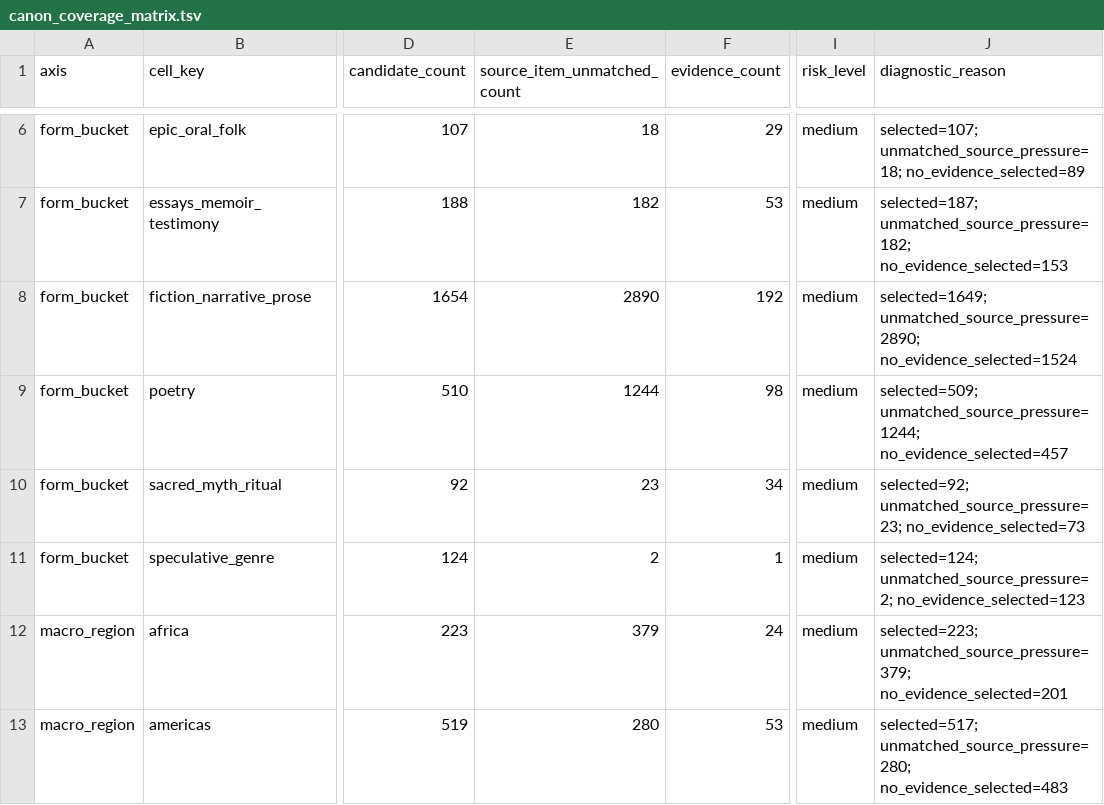
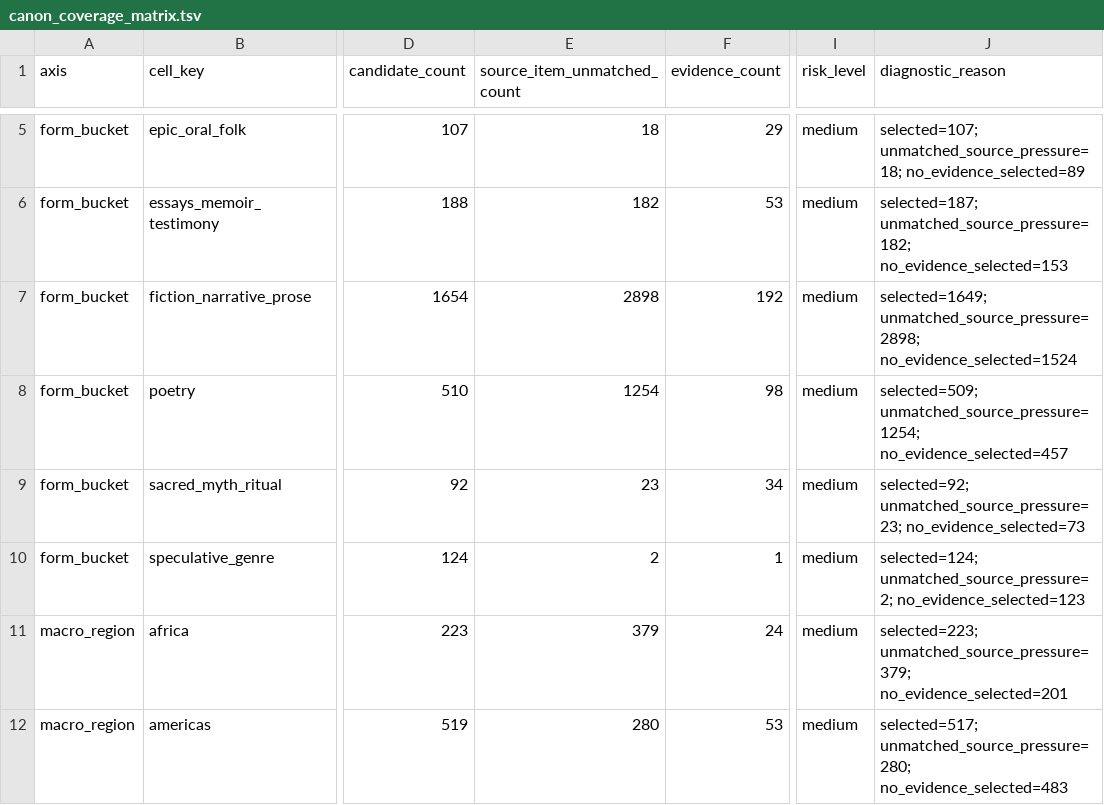
Before and after one commit to benjaminkramer50/benjaminkramer50.github.io, a TSV file: _planning/canon_build/tables/canon_coverage_matrix.tsv, drawn as a sheet; only a part is shown, gaps mark what is left out; addresses are those after the commit; the diff covers the shown part only; the diff names each change by its address in the sheet, - before the commit and + after, or states it on an @@ line.

```diff
--- a/_planning/canon_build/tables/canon_coverage_matrix.tsv
+++ b/_planning/canon_build/tables/canon_coverage_matrix.tsv
-E7 (source_item_unmatched_count): 2890
+E7 (source_item_unmatched_count): 2898
-J7 (diagnostic_reason): selected=1649; unmatched_source_pressure=2890; no_evidence_selected=1524
+J7 (diagnostic_reason): selected=1649; unmatched_source_pressure=2898; no_evidence_selected=1524
-E8 (source_item_unmatched_count): 1244
+E8 (source_item_unmatched_count): 1254
-J8 (diagnostic_reason): selected=509; unmatched_source_pressure=1244; no_evidence_selected=457
+J8 (diagnostic_reason): selected=509; unmatched_source_pressure=1254; no_evidence_selected=457
```
Also changed, not shown: 1 removed row and 16 edited cells elsewhere in this file, _planning/canon_build/tables/canon_gap_diagnostics.tsv, _planning/canon_build/tables/canon_packet_status.tsv, 9 other files.
